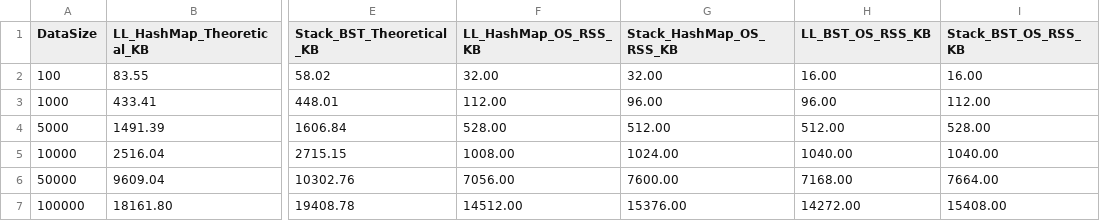
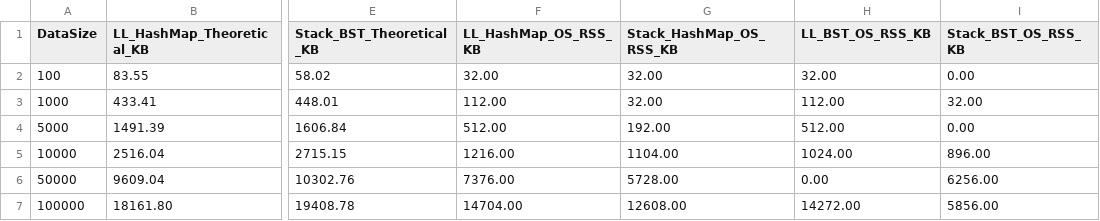
Before and after one commit to MFARHANWK/Strukdat-Kel8-P1, a CSV file: benchmark_memory.csv, drawn as a sheet; only a part is shown, gaps mark what is left out; the diff names each change by its address in the sheet, - before the commit and + after, or states it on an @@ line.

```diff
--- a/benchmark_memory.csv
+++ b/benchmark_memory.csv
-H2 (LL_BST_OS_RSS_KB): 16.00
+H2 (LL_BST_OS_RSS_KB): 32.00
-I2 (Stack_BST_OS_RSS_KB): 16.00
+I2 (Stack_BST_OS_RSS_KB): 0.00
-G3 (Stack_HashMap_OS_RSS_KB): 96.00
+G3 (Stack_HashMap_OS_RSS_KB): 32.00
-H3 (LL_BST_OS_RSS_KB): 96.00
+H3 (LL_BST_OS_RSS_KB): 112.00
-I3 (Stack_BST_OS_RSS_KB): 112.00
+I3 (Stack_BST_OS_RSS_KB): 32.00
-F4 (LL_HashMap_OS_RSS_KB): 528.00
+F4 (LL_HashMap_OS_RSS_KB): 512.00
-G4 (Stack_HashMap_OS_RSS_KB): 512.00
+G4 (Stack_HashMap_OS_RSS_KB): 192.00
-I4 (Stack_BST_OS_RSS_KB): 528.00
+I4 (Stack_BST_OS_RSS_KB): 0.00
-F5 (LL_HashMap_OS_RSS_KB): 1008.00
+F5 (LL_HashMap_OS_RSS_KB): 1216.00
-G5 (Stack_HashMap_OS_RSS_KB): 1024.00
+G5 (Stack_HashMap_OS_RSS_KB): 1104.00
-H5 (LL_BST_OS_RSS_KB): 1040.00
+H5 (LL_BST_OS_RSS_KB): 1024.00
-I5 (Stack_BST_OS_RSS_KB): 1040.00
+I5 (Stack_BST_OS_RSS_KB): 896.00
-F6 (LL_HashMap_OS_RSS_KB): 7056.00
+F6 (LL_HashMap_OS_RSS_KB): 7376.00
-G6 (Stack_HashMap_OS_RSS_KB): 7600.00
+G6 (Stack_HashMap_OS_RSS_KB): 5728.00
-H6 (LL_BST_OS_RSS_KB): 7168.00
+H6 (LL_BST_OS_RSS_KB): 0.00
-I6 (Stack_BST_OS_RSS_KB): 7664.00
+I6 (Stack_BST_OS_RSS_KB): 6256.00
-F7 (LL_HashMap_OS_RSS_KB): 14512.00
+F7 (LL_HashMap_OS_RSS_KB): 14704.00
-G7 (Stack_HashMap_OS_RSS_KB): 15376.00
+G7 (Stack_HashMap_OS_RSS_KB): 12608.00
-I7 (Stack_BST_OS_RSS_KB): 15408.00
+I7 (Stack_BST_OS_RSS_KB): 5856.00
```
Also changed, not shown: benchmark_results.csv, 6 other files.
